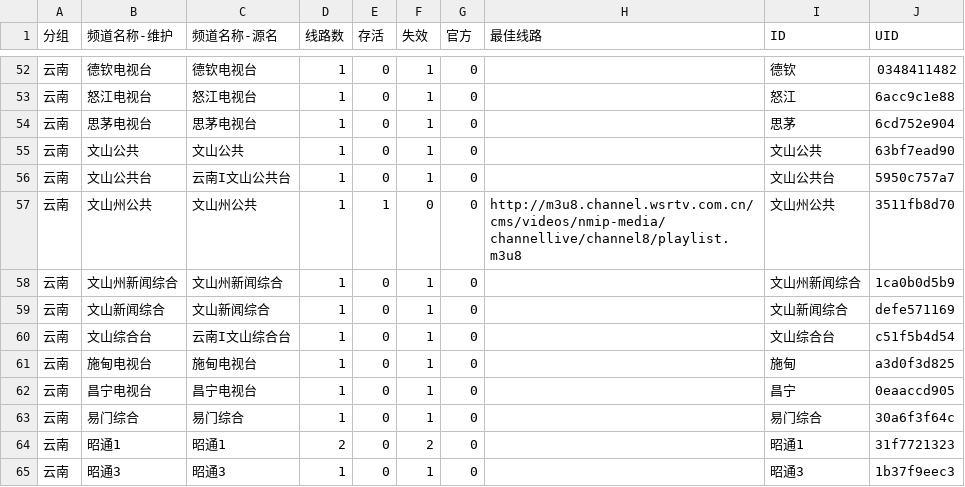
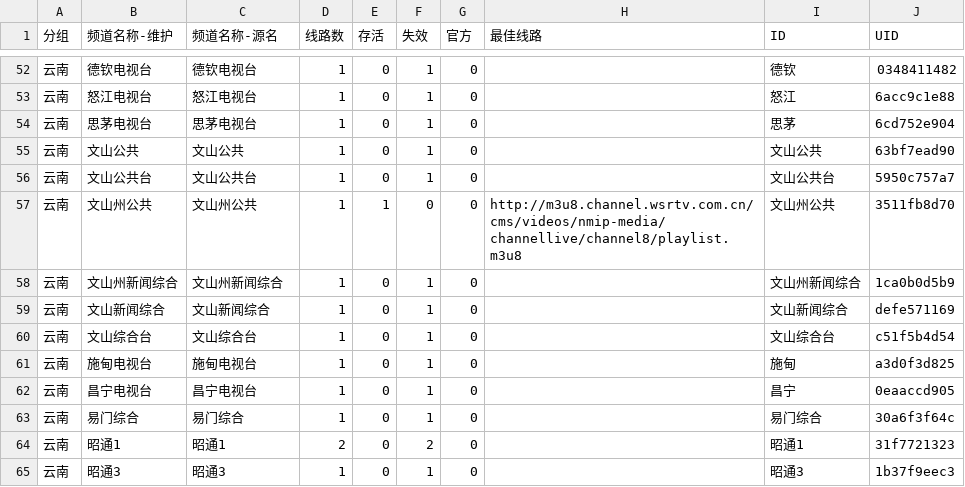
Before and after one commit to LEEQQFF/iptv-live, a CSV file: editable/云南.csv, drawn as a sheet; only a part is shown, gaps mark what is left out.

```diff
--- a/editable/云南.csv
+++ b/editable/云南.csv
@@ -55,3 +55,3 @@
 云南,文山公共,文山公共,1,0,1,0,,文山公共,63bf7ead90
-云南,文山公共台,云南I文山公共台,1,0,1,0,,文山公共台,5950c757a7
+云南,文山公共台,文山公共台,1,0,1,0,,文山公共台,5950c757a7
 云南,文山州公共,文山州公共,1,1,0,0,http://m3u8.channel.wsrtv.com.cn/cms/videos/nmip-media/channellive/channel8/playlist.m3u8,文山州公共,3511fb8d70
@@ -59,3 +59,3 @@
 云南,文山新闻综合,文山新闻综合,1,0,1,0,,文山新闻综合,defe571169
-云南,文山综合台,云南I文山综合台,1,0,1,0,,文山综合台,c51f5b4d54
+云南,文山综合台,文山综合台,1,0,1,0,,文山综合台,c51f5b4d54
 云南,施甸电视台,施甸电视台,1,0,1,0,,施甸,a3d0f3d825
```
Also changed, not shown: editable/四川.csv, editable/安徽.csv, 44 other files.
